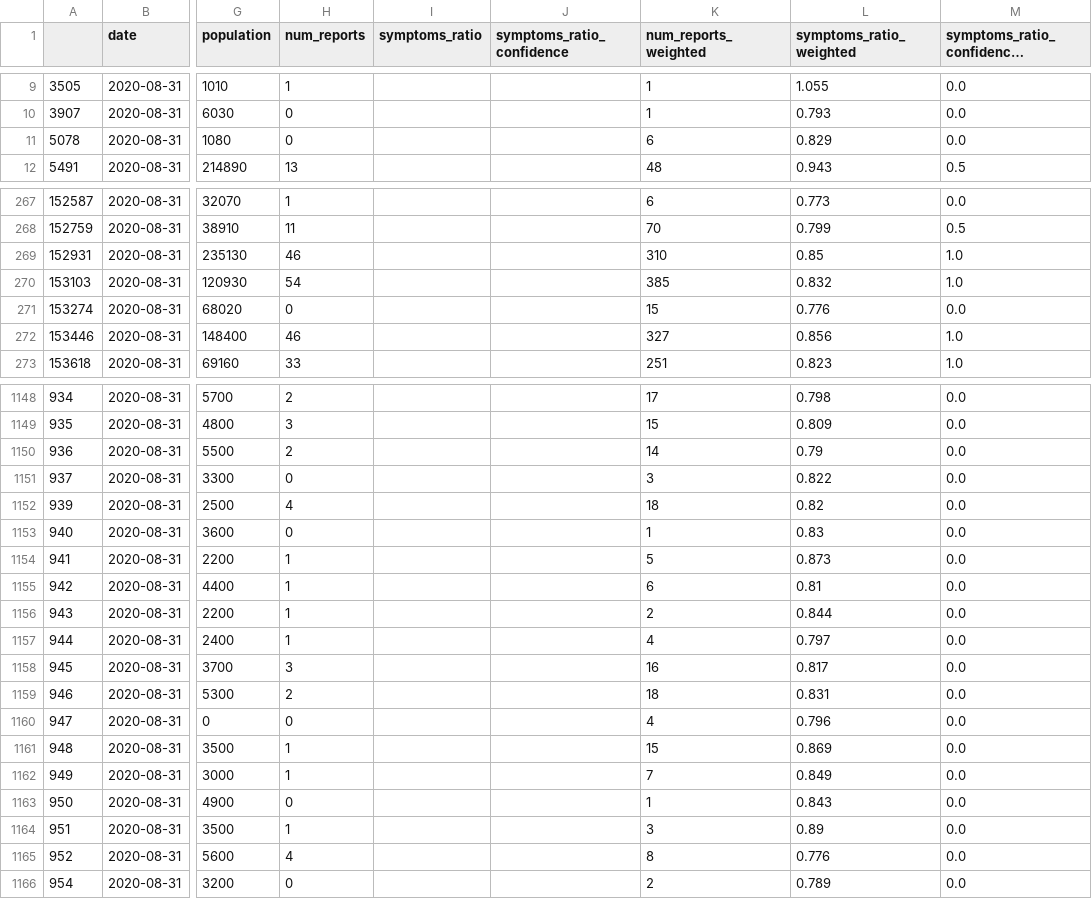
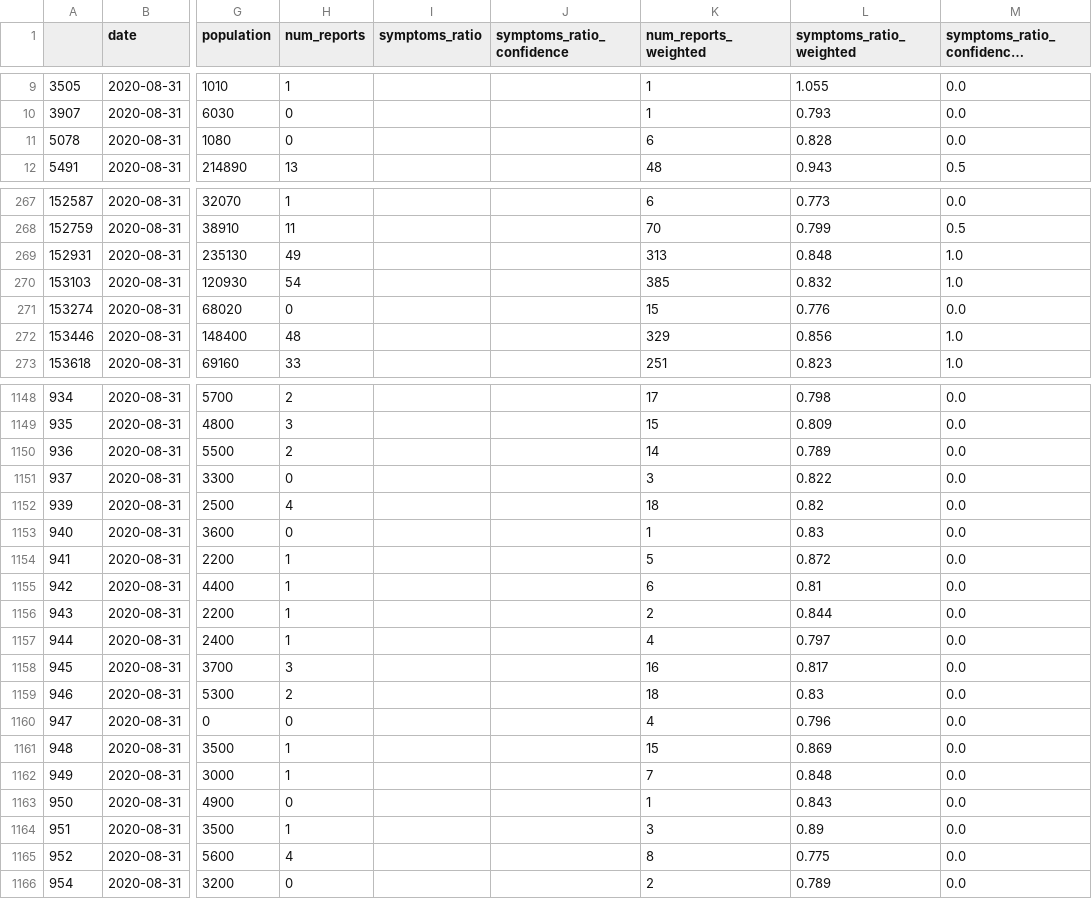
Before and after one commit to hasadna/avid-covider-raw-data, a CSV file: input/2020-08-31.csv, drawn as a sheet; only a part is shown, gaps mark what is left out; long unchanged cells end in …; the diff covers the shown part only; the diff names each change by its address in the sheet, - before the commit and + after, or states it on an @@ line.

```diff
--- a/input/2020-08-31.csv
+++ b/input/2020-08-31.csv
-L11 (symptoms_ratio_weighted): 0.829
+L11 (symptoms_ratio_weighted): 0.828
-H269 (num_reports): 46
+H269 (num_reports): 49
-K269 (num_reports_weighted): 310
+K269 (num_reports_weighted): 313
-L269 (symptoms_ratio_weighted): 0.85
+L269 (symptoms_ratio_weighted): 0.848
-H272 (num_reports): 46
+H272 (num_reports): 48
-K272 (num_reports_weighted): 327
+K272 (num_reports_weighted): 329
-L1150 (symptoms_ratio_weighted): 0.79
+L1150 (symptoms_ratio_weighted): 0.789
-L1154 (symptoms_ratio_weighted): 0.873
+L1154 (symptoms_ratio_weighted): 0.872
-L1159 (symptoms_ratio_weighted): 0.831
+L1159 (symptoms_ratio_weighted): 0.83
-L1162 (symptoms_ratio_weighted): 0.849
+L1162 (symptoms_ratio_weighted): 0.848
-L1165 (symptoms_ratio_weighted): 0.776
+L1165 (symptoms_ratio_weighted): 0.775
```
Also changed, not shown: 127 edited cells elsewhere in this file, 1 other file.
